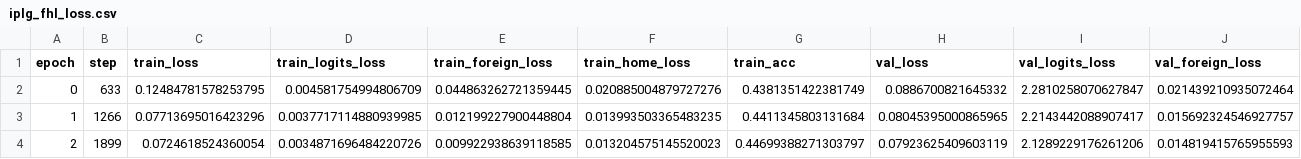
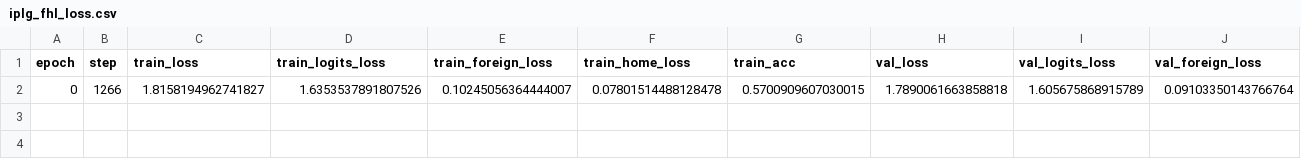
Before and after one commit to maximoskp/IdentityPreservingLatentGuidance, a CSV file: results/iplg/ED/iplg_fhl_loss.csv, drawn as a sheet; only a part is shown; removed rows and columns are numbered as before the commit, all else as after; rows hold the shown columns only; the diff names each change by its address in the sheet, - before the commit and + after, or states it on an @@ line.

```diff
--- a/results/iplg/ED/iplg_fhl_loss.csv
+++ b/results/iplg/ED/iplg_fhl_loss.csv
-row 2: 0 | 633 | 0.12484781578253795 | 0.004581754994806709 | 0.044863262721359445 | 0.020885004879727276 | 0.4381351422381749 | 0.0886700821645332 | 2.2810258070627847 | 0.021439210935072464
-row 3: 1 | 1266 | 0.07713695016423296 | 0.0037717114880939985 | 0.012199227900448804 | 0.013993503365483235 | 0.4411345803131684 | 0.08045395000865965 | 2.2143442088907417 | 0.015692324546927757
-row 4: 2 | 1899 | 0.0724618524360054 | 0.0034871696484220726 | 0.009922938639118585 | 0.013204575145520023 | 0.44699388271303797 | 0.07923625409603119 | 2.1289229176261206 | 0.014819415765955593
+row 2: 0 | 1266 | 1.8158194962741827 | 1.6353537891807526 | 0.10245056364444007 | 0.07801514488128478 | 0.5700909607030015 | 1.7890061663858818 | 1.605675868915789 | 0.09103350143766764
```
Also changed, not shown: results/iplg/ED/iplg_f_loss.csv, results/iplg/ED/iplg_fh_loss.csv, 46 other files.
